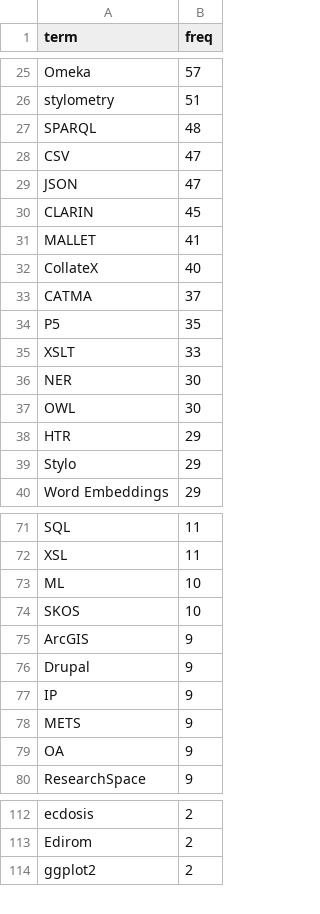
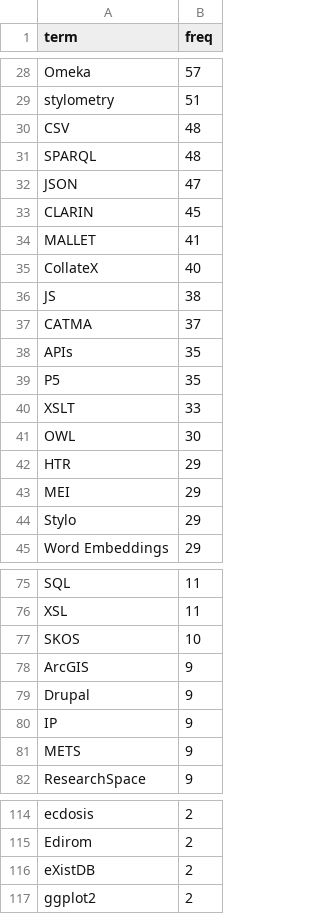
Before and after one commit to FuReSH/tool-usage_digital-humanities, a CSV file: data/dh-conferences/dh-conferences-frequencies_tools-abstracts.csv, drawn as a sheet; only a part is shown, gaps mark what is left out; removed rows and columns are numbered as before the commit, all else as after; the diff covers the shown part only; the diff names each change by its address in the sheet, - before the commit and + after, or states it on an @@ line.

```diff
--- a/data/dh-conferences/dh-conferences-frequencies_tools-abstracts.csv
+++ b/data/dh-conferences/dh-conferences-frequencies_tools-abstracts.csv
+row 30: CSV | 48
-row 28: CSV | 47
+row 36: JS | 38
+row 38: APIs | 35
-row 36: NER | 30
+row 43: MEI | 29
-row 73: ML | 10
-row 79: OA | 9
+row 116: eXistDB | 2
```
Also changed, not shown: 5 added rows, 3 removed rows and 5 edited cells elsewhere in this file, data/dh-conferences/dh-conferences-frequencies_tools-titles.csv, 4 other files.
